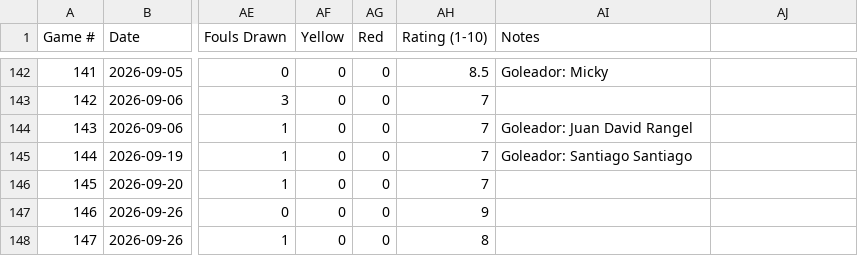
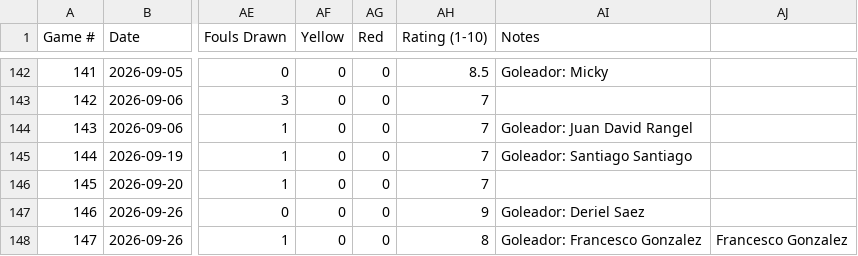
Before and after one commit to pepinllamas/match-data, a CSV file: games.csv, drawn as a sheet; only a part is shown, gaps mark what is left out; the diff names each change by its address in the sheet, - before the commit and + after, or states it on an @@ line.

Commit message:
Update games.csv

```diff
--- a/games.csv
+++ b/games.csv
-AI147 (Notes): (empty)
+AI147 (Notes): Goleador: Deriel Saez
-AI148 (Notes): (empty)
+AI148 (Notes): Goleador: Francesco Gonzalez
-AJ148: (empty)
+AJ148: Francesco Gonzalez
```
